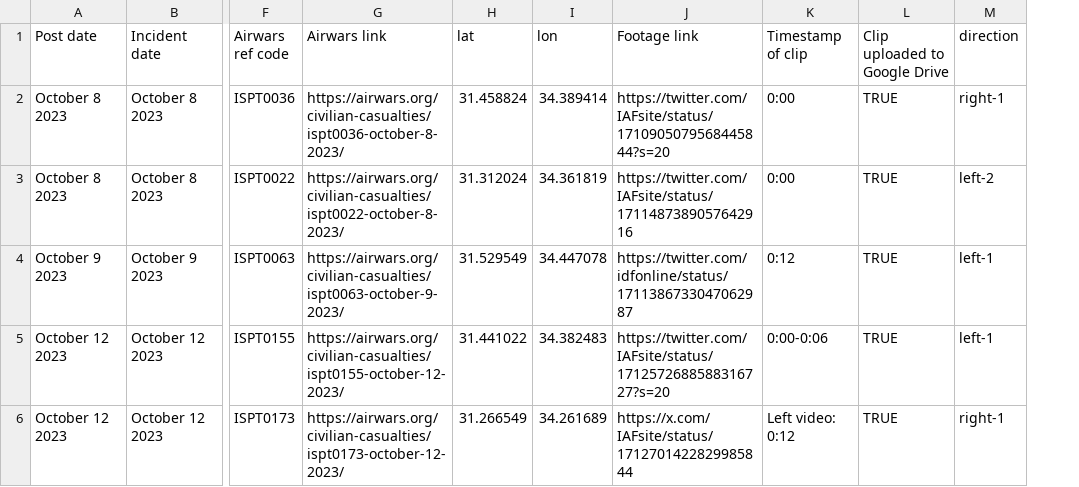
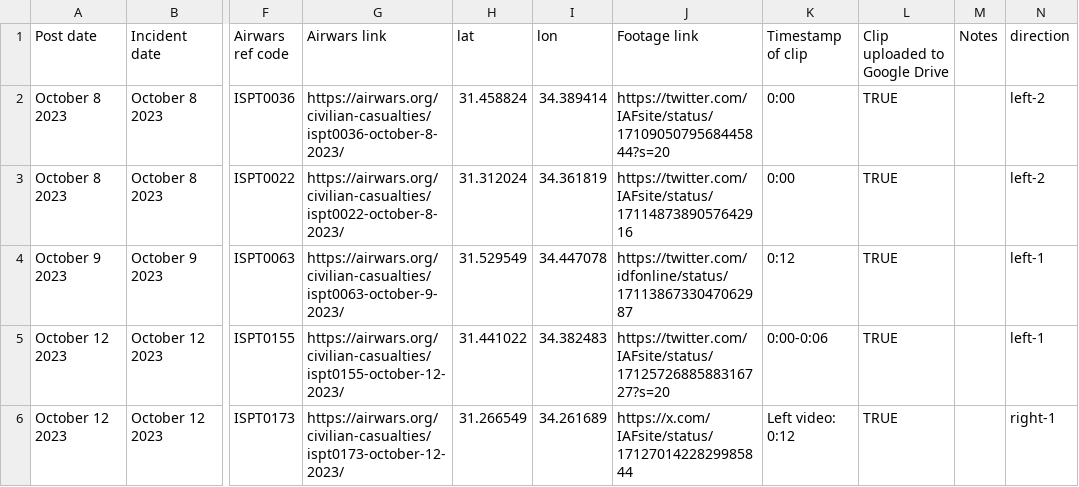
Before and after one commit to Airwars-org/the-killings-they-tweeted, a CSV file: static/data.csv, drawn as a sheet; only a part is shown, gaps mark what is left out; addresses are those after the commit; the diff covers the shown part only; the diff names each change by its address in the sheet, - before the commit and + after, or states it on an @@ line.

```diff
--- a/static/data.csv
+++ b/static/data.csv
+column M (Notes), empty
-N2 (direction): right-1
+N2 (direction): left-2
```
Also changed, not shown: 1 added row and 19 edited cells elsewhere in this file, 1 other file.
